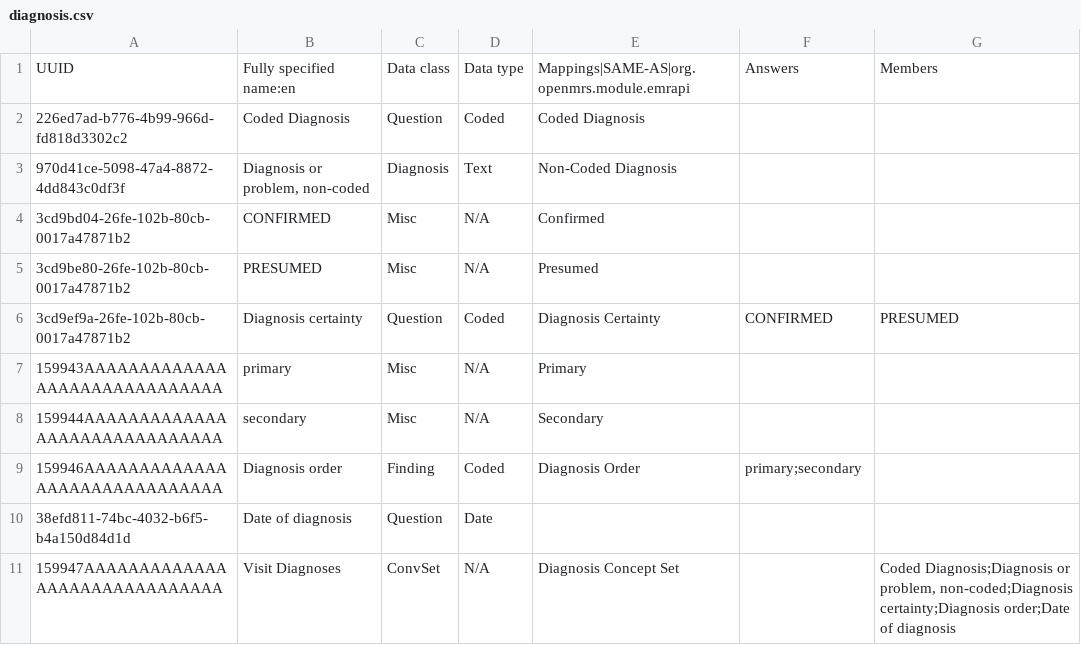
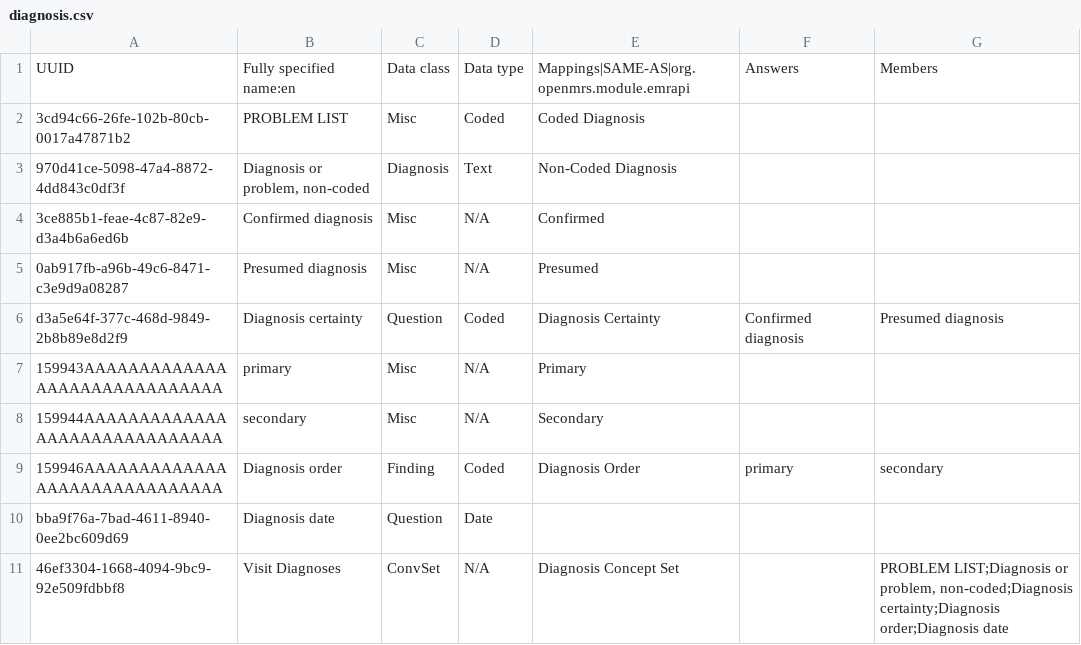
Before and after one commit to PIH/openmrs-distro-rwandaemr, a CSV file: rwandaemr-content/backend_configuration/concepts/diagnosis.csv, drawn as a sheet.

Commit message:
Updated metadata on diagnosis

```diff
--- a/rwandaemr-content/backend_configuration/concepts/diagnosis.csv
+++ b/rwandaemr-content/backend_configuration/concepts/diagnosis.csv
@@ -1,11 +1,11 @@
 UUID,Fully specified name:en,Data class,Data type,Mappings|SAME-AS|org.openmrs.module.emrapi,Answers,Members
-226ed7ad-b776-4b99-966d-fd818d3302c2,Coded Diagnosis,Question,Coded,Coded Diagnosis,,
+3cd94c66-26fe-102b-80cb-0017a47871b2,PROBLEM LIST,Misc,Coded,Coded Diagnosis,,
 970d41ce-5098-47a4-8872-4dd843c0df3f,"Diagnosis or problem, non-coded",Diagnosis,Text,Non-Coded Diagnosis,,
-3cd9bd04-26fe-102b-80cb-0017a47871b2,CONFIRMED,Misc,N/A,Confirmed,,
-3cd9be80-26fe-102b-80cb-0017a47871b2,PRESUMED,Misc,N/A,Presumed,,
-3cd9ef9a-26fe-102b-80cb-0017a47871b2,Diagnosis certainty,Question,Coded,Diagnosis Certainty,CONFIRMED,PRESUMED,
+3ce885b1-feae-4c87-82e9-d3a4b6a6ed6b,Confirmed diagnosis,Misc,N/A,Confirmed,,
+0ab917fb-a96b-49c6-8471-c3e9d9a08287,Presumed diagnosis,Misc,N/A,Presumed,,
+d3a5e64f-377c-468d-9849-2b8b89e8d2f9,Diagnosis certainty,Question,Coded,Diagnosis Certainty,Confirmed diagnosis,Presumed diagnosis
 159943AAAAAAAAAAAAAAAAAAAAAAAAAAAAAA,primary,Misc,N/A,Primary,,
 159944AAAAAAAAAAAAAAAAAAAAAAAAAAAAAA,secondary,Misc,N/A,Secondary,,
-159946AAAAAAAAAAAAAAAAAAAAAAAAAAAAAA,Diagnosis order,Finding,Coded,Diagnosis Order,primary;secondary,
-38efd811-74bc-4032-b6f5-b4a150d84d1d,Date of diagnosis,Question,Date,,,
-159947AAAAAAAAAAAAAAAAAAAAAAAAAAAAAA,Visit Diagnoses,ConvSet,N/A,Diagnosis Concept Set,,"Coded Diagnosis;Diagnosis or problem, non-coded;Diagnosis certainty;Diagnosis order;Date of diagnosis"
+159946AAAAAAAAAAAAAAAAAAAAAAAAAAAAAA,Diagnosis order,Finding,Coded,Diagnosis Order,primary,secondary
+bba9f76a-7bad-4611-8940-0ee2bc609d69,Diagnosis date,Question,Date,,,
+46ef3304-1668-4094-9bc9-92e509fdbbf8,Visit Diagnoses,ConvSet,N/A,Diagnosis Concept Set,,"PROBLEM LIST;Diagnosis or problem, non-coded;Diagnosis certainty;Diagnosis order;Diagnosis date"
```
